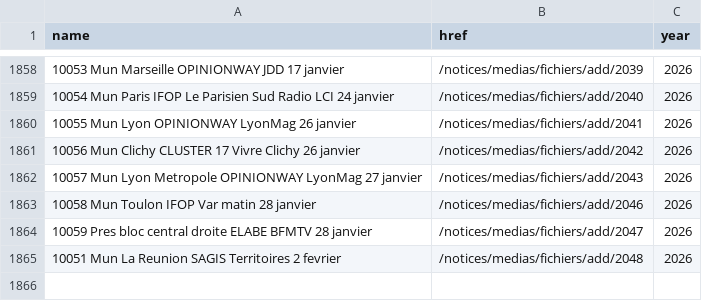
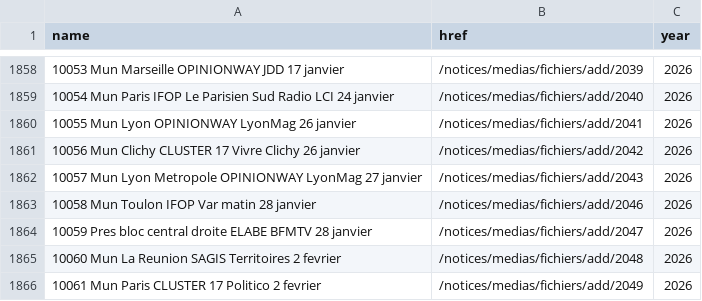
Before and after one commit to nsppolls/sondages-commission-index, a CSV file: base.csv, drawn as a sheet; only a part is shown, gaps mark what is left out.

```diff
--- a/base.csv
+++ b/base.csv
@@ -1864,2 +1864,3 @@ name,href,year
 10059 Pres bloc central droite ELABE BFMTV 28 janvier,/notices/medias/fichiers/add/2047,2026
-10051 Mun La Reunion SAGIS Territoires 2 fevrier,/notices/medias/fichiers/add/2048,2026
+10060 Mun La Reunion SAGIS Territoires 2 fevrier,/notices/medias/fichiers/add/2048,2026
+10061 Mun Paris CLUSTER 17 Politico 2 fevrier,/notices/medias/fichiers/add/2049,2026
```
Also changed, not shown: files.csv, 2 other files.
